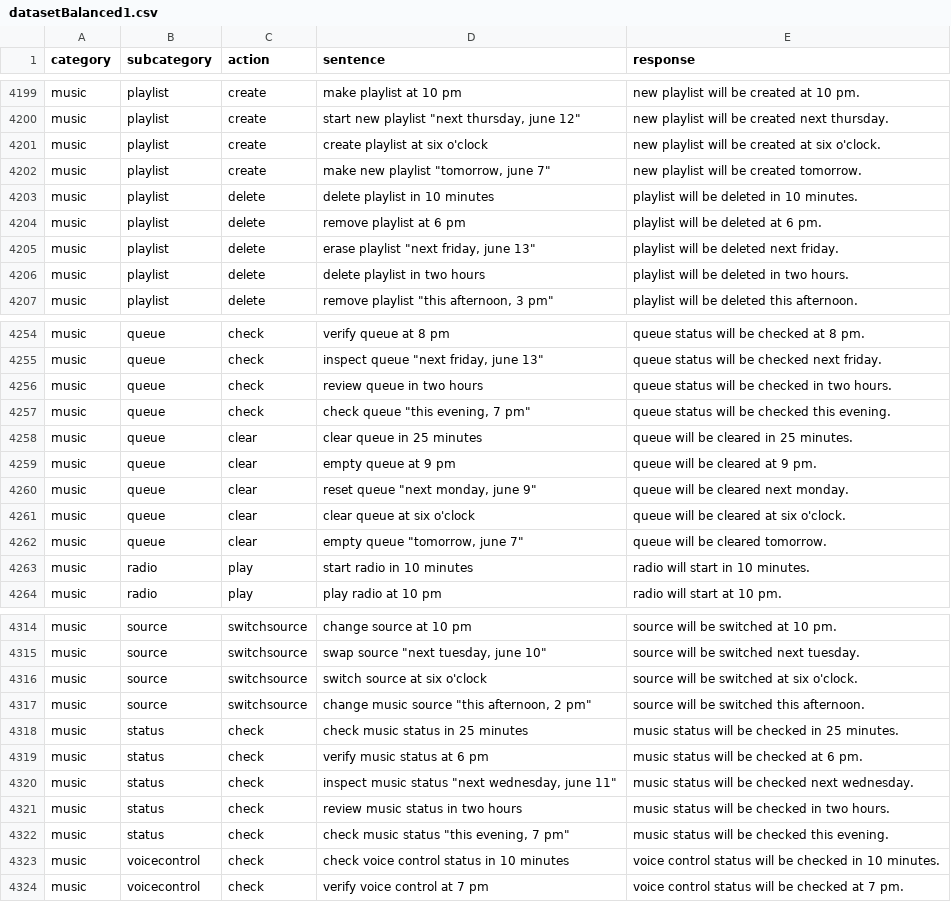
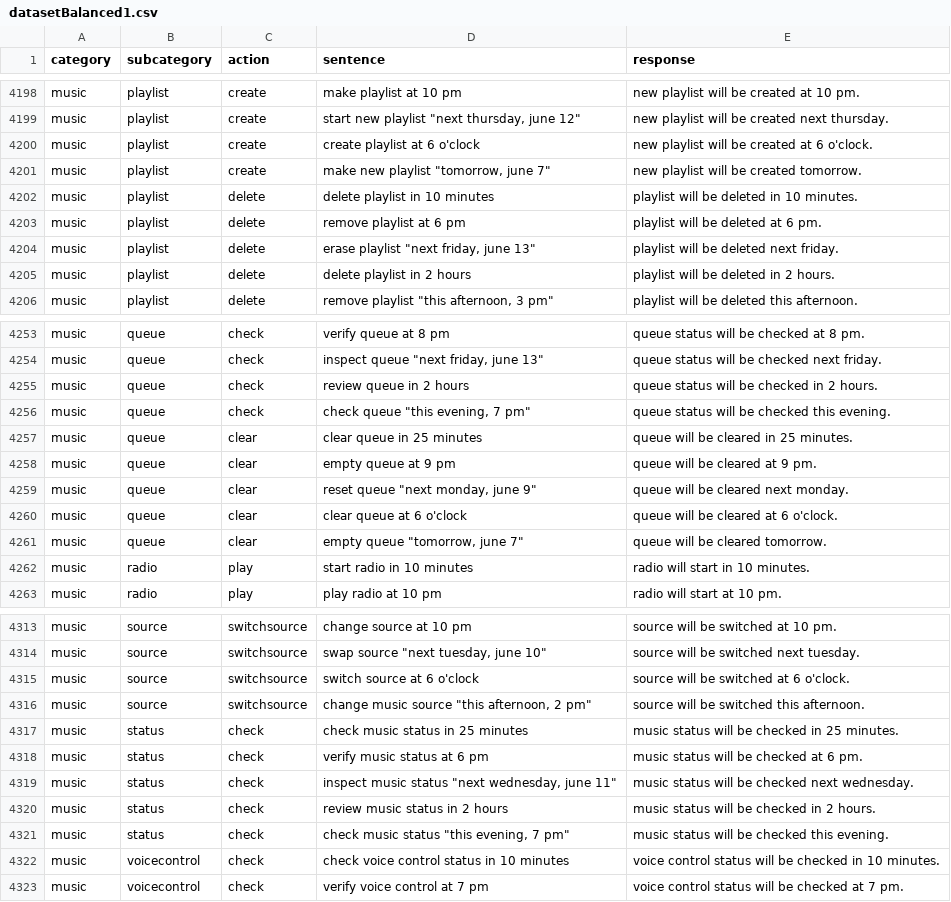
Before and after one commit to AdityaNarayanmcw/Smart-Assistant, a CSV file: datasetBalanced1.csv, drawn as a sheet; only a part is shown, gaps mark what is left out; the diff covers the shown part only.

```diff
--- a/datasetBalanced1.csv
+++ b/datasetBalanced1.csv
@@ -4200,3 +4199,3 @@ music,playlist,create,make playlist at 10 pm,new playlist will be created at 10
 music,playlist,create,"start new playlist ""next thursday, june 12""",new playlist will be created next thursday.
-music,playlist,create,create playlist at six o'clock,new playlist will be created at six o'clock.
+music,playlist,create,create playlist at 6 o'clock,new playlist will be created at 6 o'clock.
 music,playlist,create,"make new playlist ""tomorrow, june 7""",new playlist will be created tomorrow.
@@ -4205,3 +4204,3 @@ music,playlist,delete,remove playlist at 6 pm,playlist will be deleted at 6 pm.
 music,playlist,delete,"erase playlist ""next friday, june 13""",playlist will be deleted next friday.
-music,playlist,delete,delete playlist in two hours,playlist will be deleted in two hours.
+music,playlist,delete,delete playlist in 2 hours,playlist will be deleted in 2 hours.
 music,playlist,delete,"remove playlist ""this afternoon, 3 pm""",playlist will be deleted this afternoon.
@@ -4255,3 +4254,3 @@ music,queue,check,verify queue at 8 pm,queue status will be checked at 8 pm.
 music,queue,check,"inspect queue ""next friday, june 13""",queue status will be checked next friday.
-music,queue,check,review queue in two hours,queue status will be checked in two hours.
+music,queue,check,review queue in 2 hours,queue status will be checked in 2 hours.
 music,queue,check,"check queue ""this evening, 7 pm""",queue status will be checked this evening.
@@ -4260,3 +4259,3 @@ music,queue,clear,empty queue at 9 pm,queue will be cleared at 9 pm.
 music,queue,clear,"reset queue ""next monday, june 9""",queue will be cleared next monday.
-music,queue,clear,clear queue at six o'clock,queue will be cleared at six o'clock.
+music,queue,clear,clear queue at 6 o'clock,queue will be cleared at 6 o'clock.
 music,queue,clear,"empty queue ""tomorrow, june 7""",queue will be cleared tomorrow.
@@ -4315,3 +4314,3 @@ music,source,switchsource,change source at 10 pm,source will be switched at 10 p
 music,source,switchsource,"swap source ""next tuesday, june 10""",source will be switched next tuesday.
-music,source,switchsource,switch source at six o'clock,source will be switched at six o'clock.
+music,source,switchsource,switch source at 6 o'clock,source will be switched at 6 o'clock.
 music,source,switchsource,"change music source ""this afternoon, 2 pm""",source will be switched this afternoon.
@@ -4320,3 +4319,3 @@ music,status,check,verify music status at 6 pm,music status will be checked at 6
 music,status,check,"inspect music status ""next wednesday, june 11""",music status will be checked next wednesday.
-music,status,check,review music status in two hours,music status will be checked in two hours.
+music,status,check,review music status in 2 hours,music status will be checked in 2 hours.
 music,status,check,"check music status ""this evening, 7 pm""",music status will be checked this evening.
```
Also changed, not shown: 2 removed rows and 130 edited cells elsewhere in this file, metrics_by_combination.csv, 6 other files.
